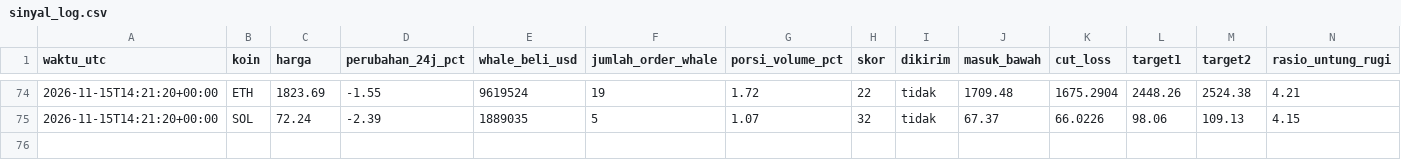
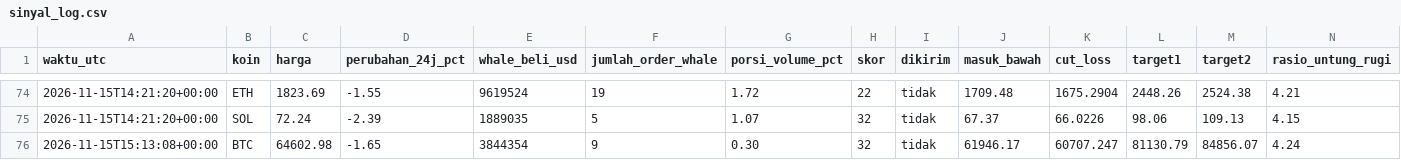
Before and after one commit to Ilhamikir/whale-tracker-v2, a CSV file: sinyal_log.csv, drawn as a sheet; only a part is shown, gaps mark what is left out; rows hold the shown columns only; the diff names each change by its address in the sheet, - before the commit and + after, or states it on an @@ line.

Commit message:
Pembaruan whale tracker

```diff
--- a/sinyal_log.csv
+++ b/sinyal_log.csv
+row 76: 2026-11-15T15:13:08+00:00 | BTC | 64602.98 | -1.65 | 3844354 | 9 | 0.30 | 32 | tidak | 61946.17 | 60707.247 | 81130.79 | 84856.07 | 4.24
```
Also changed, not shown: 1 other file.
